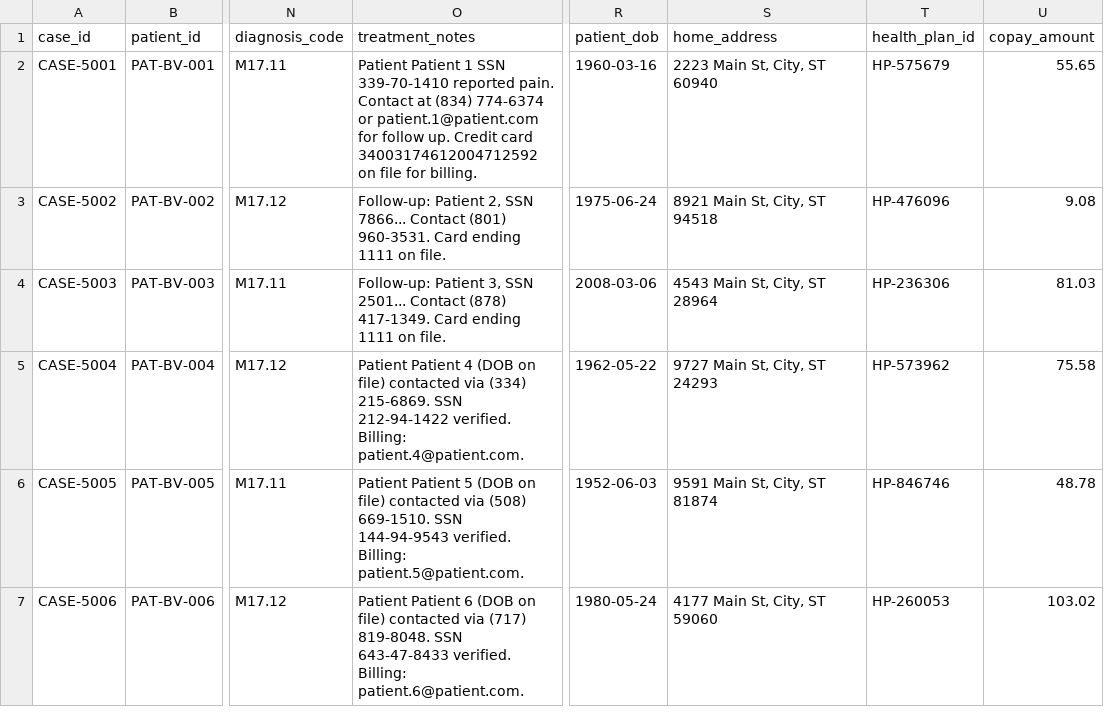
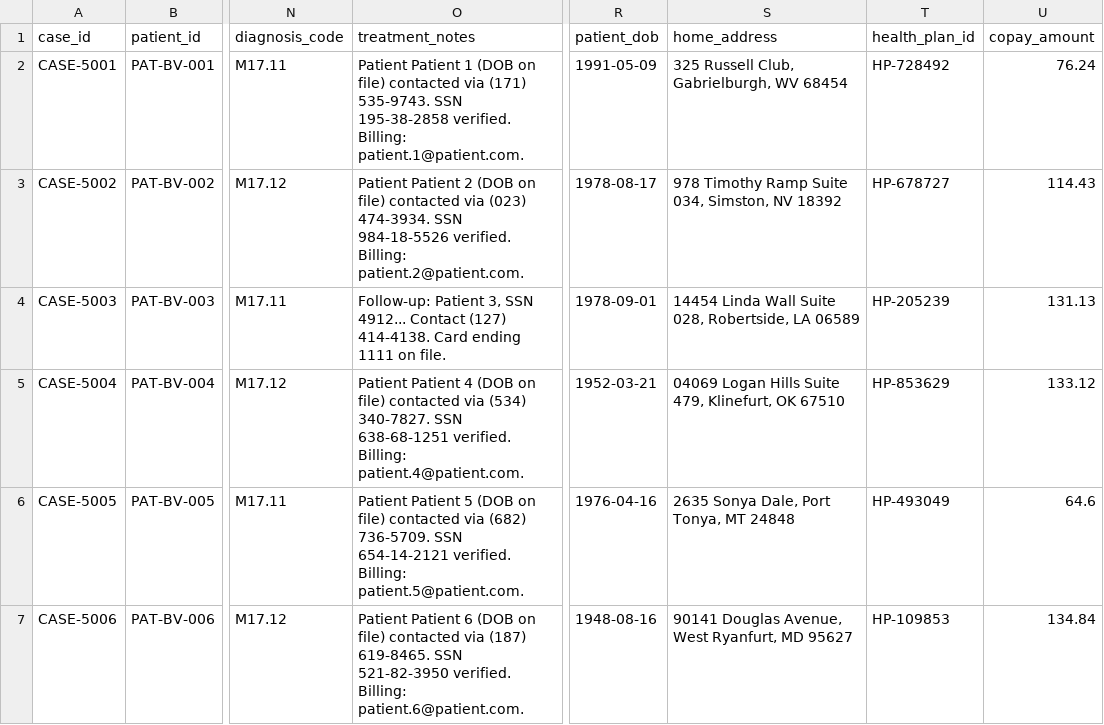
Before and after one commit to adminaffine/Bioventus-MockUp, a CSV file: backend/data/csv/patient_support.csv, drawn as a sheet; only a part is shown, gaps mark what is left out; the diff covers the shown part only; the diff names each change by its address in the sheet, - before the commit and + after, or states it on an @@ line.

```diff
--- a/backend/data/csv/patient_support.csv
+++ b/backend/data/csv/patient_support.csv
-O2 (treatment_notes): …Patient 1 SSN 339-70-1410 reported pain. Contact at (834) 774-6374 or patient.1@patient.com for follow up. Credit card 34003174612004712592 on file for billing.
+O2 (treatment_notes): …Patient 1 (DOB on file) contacted via (171) 535-9743. SSN 195-38-2858 verified. Billing: patient.1@patient.com.
-R2 (patient_dob): 1960-03-16
+R2 (patient_dob): 1991-05-09
-S2 (home_address): 2223 Main St, City, ST 60940
+S2 (home_address): 325 Russell Club, Gabrielburgh, WV 68454
-T2 (health_plan_id): HP-575679
+T2 (health_plan_id): HP-728492
-U2 (copay_amount): 55.65
+U2 (copay_amount): 76.24
-O3 (treatment_notes): Follow-up: Patient 2, SSN 7866... Contact (801) 960-3531. Card ending 1111 on file.
+O3 (treatment_notes): Patient Patient 2 (DOB on file) contacted via (023) 474-3934. SSN 984-18-5526 verified. Billing: patient.2@patient.com.
-R3 (patient_dob): 1975-06-24
+R3 (patient_dob): 1978-08-17
-S3 (home_address): 8921 Main St, City, ST 94518
+S3 (home_address): 978 Timothy Ramp Suite 034, Simston, NV 18392
-T3 (health_plan_id): HP-476096
+T3 (health_plan_id): HP-678727
-U3 (copay_amount): 9.08
+U3 (copay_amount): 114.43
-O4 (treatment_notes): …3, SSN 2501... Contact (878) 417-1349. Card ending…
+O4 (treatment_notes): …3, SSN 4912... Contact (127) 414-4138. Card ending…
-R4 (patient_dob): 2008-03-06
+R4 (patient_dob): 1978-09-01
-S4 (home_address): 4543 Main St, City, ST 28964
+S4 (home_address): 14454 Linda Wall Suite 028, Robertside, LA 06589
-T4 (health_plan_id): HP-236306
+T4 (health_plan_id): HP-205239
-U4 (copay_amount): 81.03
+U4 (copay_amount): 131.13
-O5 (treatment_notes): …contacted via (334) 215-6869. SSN 212-94-1422 verified. Billing:…
+O5 (treatment_notes): …contacted via (534) 340-7827. SSN 638-68-1251 verified. Billing:…
-R5 (patient_dob): 1962-05-22
+R5 (patient_dob): 1952-03-21
-S5 (home_address): 9727 Main St, City, ST 24293
+S5 (home_address): 04069 Logan Hills Suite 479, Klinefurt, OK 67510
-T5 (health_plan_id): HP-573962
+T5 (health_plan_id): HP-853629
-U5 (copay_amount): 75.58
+U5 (copay_amount): 133.12
-O6 (treatment_notes): …contacted via (508) 669-1510. SSN 144-94-9543 verified. Billing:…
+O6 (treatment_notes): …contacted via (682) 736-5709. SSN 654-14-2121 verified. Billing:…
-R6 (patient_dob): 1952-06-03
+R6 (patient_dob): 1976-04-16
-S6 (home_address): 9591 Main St, City, ST 81874
+S6 (home_address): 2635 Sonya Dale, Port Tonya, MT 24848
-T6 (health_plan_id): HP-846746
+T6 (health_plan_id): HP-493049
-U6 (copay_amount): 48.78
+U6 (copay_amount): 64.6
-O7 (treatment_notes): …contacted via (717) 819-8048. SSN 643-47-8433 verified. Billing:…
+O7 (treatment_notes): …contacted via (187) 619-8465. SSN 521-82-3950 verified. Billing:…
-R7 (patient_dob): 1980-05-24
+R7 (patient_dob): 1948-08-16
-S7 (home_address): 4177 Main St, City, ST 59060
+S7 (home_address): 90141 Douglas Avenue, West Ryanfurt, MD 95627
-T7 (health_plan_id): HP-260053
+T7 (health_plan_id): HP-109853
-U7 (copay_amount): 103.02
+U7 (copay_amount): 134.84
```
Also changed, not shown: 105 edited cells elsewhere in this file, backend/data/csv/cfo_alerts.csv, backend/data/csv/chargeback_disputes.csv, 42 other files.
